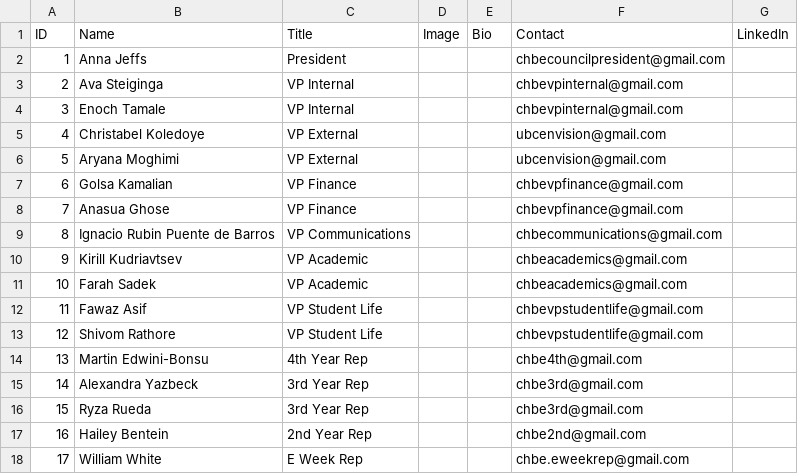
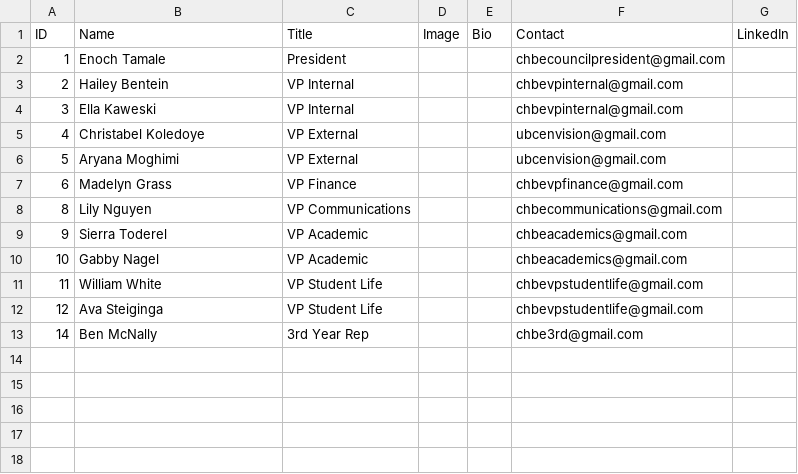
Before and after one commit to Env-25/Env-25.github.io, a CSV file: public/council/2026/members.csv, drawn as a sheet.

```diff
--- a/public/council/2026/members.csv
+++ b/public/council/2026/members.csv
@@ -1,18 +1,13 @@
 ID,Name,Title,Image,Bio,Contact,LinkedIn
-1,Anna Jeffs,President,,,chbecouncilpresident@gmail.com,
-2,Ava Steiginga,VP Internal,,,chbevpinternal@gmail.com,
-3,Enoch Tamale,VP Internal,,,chbevpinternal@gmail.com,
+1,Enoch Tamale,President,,,chbecouncilpresident@gmail.com,
+2,Hailey Bentein,VP Internal,,,chbevpinternal@gmail.com,
+3,Ella Kaweski,VP Internal,,,chbevpinternal@gmail.com,
 4,Christabel Koledoye,VP External,,,ubcenvision@gmail.com,
 5,Aryana Moghimi,VP External,,,ubcenvision@gmail.com,
-6,Golsa Kamalian,VP Finance,,,chbevpfinance@gmail.com,
-7,Anasua Ghose,VP Finance,,,chbevpfinance@gmail.com,
-8,Ignacio Rubin Puente de Barros,VP Communications,,,chbecommunications@gmail.com,
-9,Kirill Kudriavtsev,VP Academic,,,chbeacademics@gmail.com,
-10,Farah Sadek,VP Academic,,,chbeacademics@gmail.com,
-11,Fawaz Asif,VP Student Life,,,chbevpstudentlife@gmail.com,
-12,Shivom Rathore,VP Student Life,,,chbevpstudentlife@gmail.com,
-13,Martin Edwini-Bonsu,4th Year Rep,,,chbe4th@gmail.com,
-14,Alexandra Yazbeck,3rd Year Rep,,,chbe3rd@gmail.com,
-15,Ryza Rueda,3rd Year Rep,,,chbe3rd@gmail.com,
-16,Hailey Bentein,2nd Year Rep,,,chbe2nd@gmail.com,
-17,William White,E Week Rep,,,chbe.eweekrep@gmail.com,
+6,Madelyn Grass,VP Finance,,,chbevpfinance@gmail.com,
+8,Lily Nguyen,VP Communications,,,chbecommunications@gmail.com,
+9,Sierra Toderel,VP Academic,,,chbeacademics@gmail.com,
+10,Gabby Nagel,VP Academic,,,chbeacademics@gmail.com,
+11,William White,VP Student Life,,,chbevpstudentlife@gmail.com,
+12,Ava Steiginga,VP Student Life,,,chbevpstudentlife@gmail.com,
+14,Ben McNally,3rd Year Rep,,,chbe3rd@gmail.com,
```
Also changed, not shown: public/lockers/lockers.csv, public/merch/merch.csv, 10 other files.
